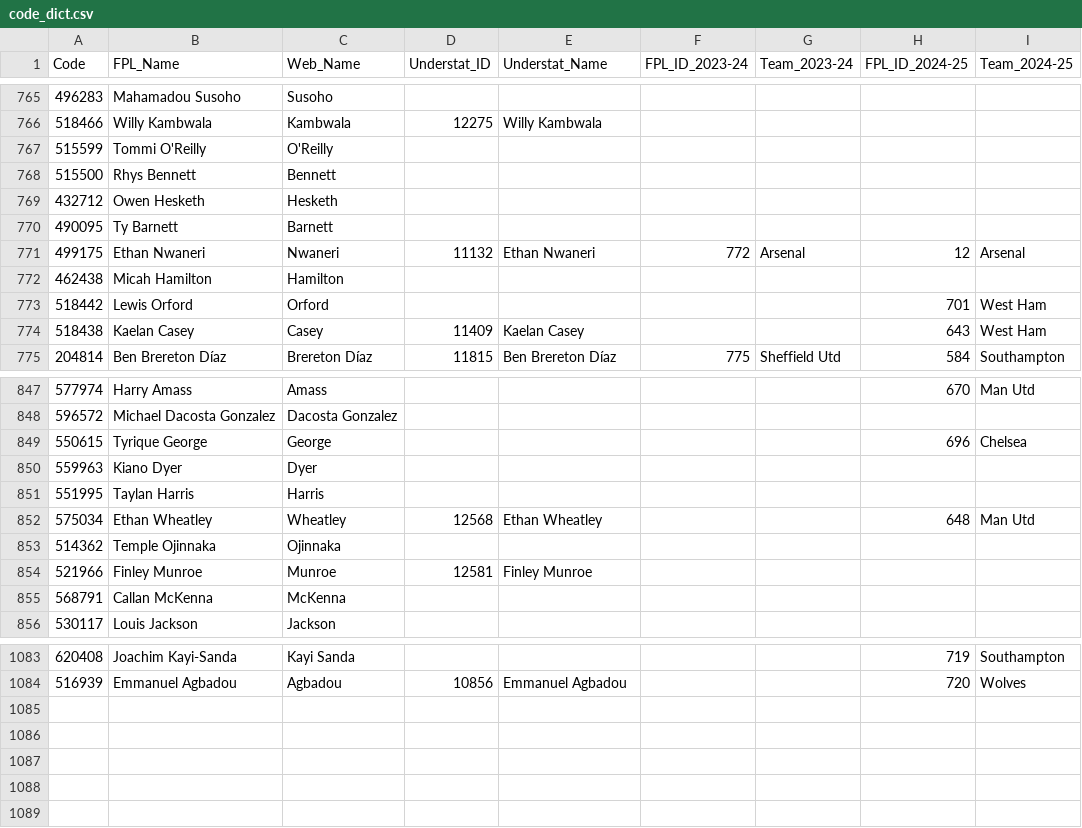
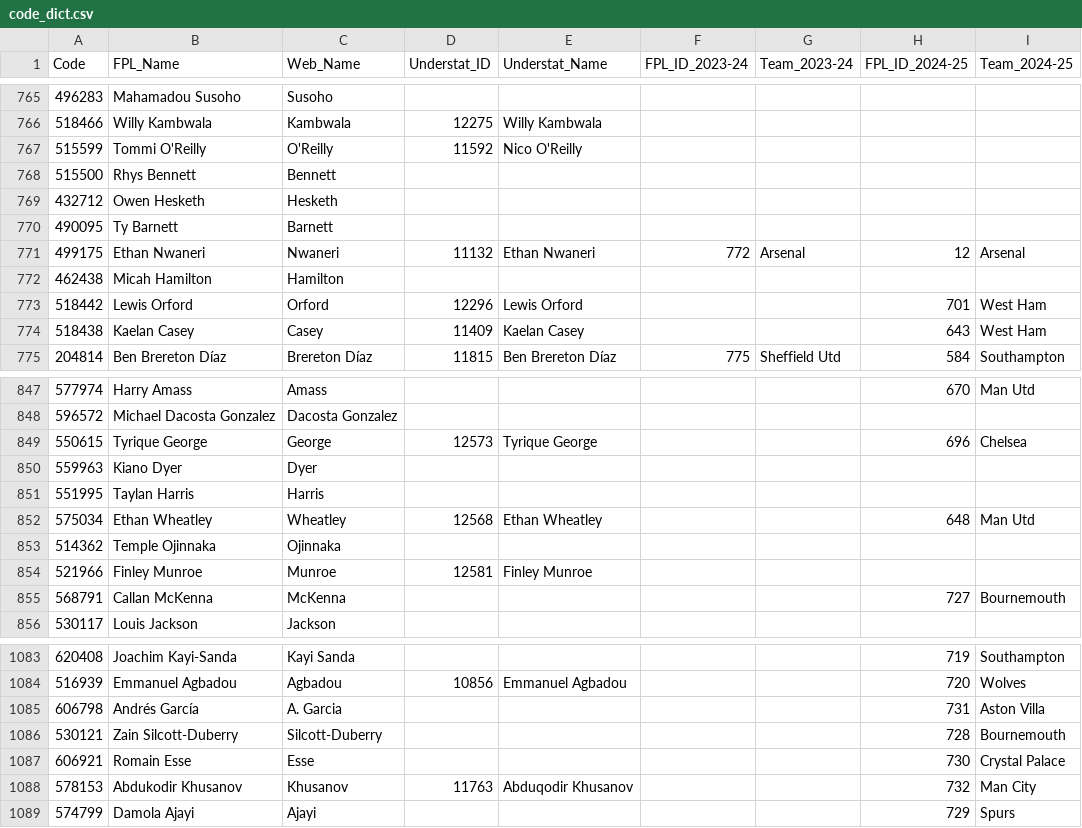
Before and after one commit to Jashior/fpl_code_understat_dict, a CSV file: code_dict.csv, drawn as a sheet; only a part is shown, gaps mark what is left out; the diff covers the shown part only.

Commit message:
update csv

```diff
--- a/code_dict.csv
+++ b/code_dict.csv
@@ -766,3 +766,3 @@ Code,FPL_Name,Web_Name,Understat_ID,Understat_Name,FPL_ID_2023-24,Team_2023-24,F
 518466,Willy Kambwala,Kambwala,12275,Willy Kambwala,,,,
-515599,Tommi O'Reilly,O'Reilly,,,,,,
+515599,Tommi O'Reilly,O'Reilly,11592,Nico O'Reilly,,,,
 515500,Rhys Bennett,Bennett,,,,,,
@@ -772,3 +772,3 @@ Code,FPL_Name,Web_Name,Understat_ID,Understat_Name,FPL_ID_2023-24,Team_2023-24,F
 462438,Micah Hamilton,Hamilton,,,,,,
-518442,Lewis Orford,Orford,,,,,701,West Ham
+518442,Lewis Orford,Orford,12296,Lewis Orford,,,701,West Ham
 518438,Kaelan Casey,Casey,11409,Kaelan Casey,,,643,West Ham
@@ -848,3 +848,3 @@ Code,FPL_Name,Web_Name,Understat_ID,Understat_Name,FPL_ID_2023-24,Team_2023-24,F
 596572,Michael Dacosta Gonzalez,Dacosta Gonzalez,,,,,,
-550615,Tyrique George,George,,,,,696,Chelsea
+550615,Tyrique George,George,12573,Tyrique George,,,696,Chelsea
 559963,Kiano Dyer,Dyer,,,,,,
@@ -854,3 +854,3 @@ Code,FPL_Name,Web_Name,Understat_ID,Understat_Name,FPL_ID_2023-24,Team_2023-24,F
 521966,Finley Munroe,Munroe,12581,Finley Munroe,,,,
-568791,Callan McKenna,McKenna,,,,,,
+568791,Callan McKenna,McKenna,,,,,727,Bournemouth
 530117,Louis Jackson,Jackson,,,,,,
@@ -1084 +1084,6 @@ Code,FPL_Name,Web_Name,Understat_ID,Understat_Name,FPL_ID_2023-24,Team_2023-24,F
 516939,Emmanuel Agbadou,Agbadou,10856,Emmanuel Agbadou,,,720,Wolves
+606798,Andrés García,A. Garcia,,,,,731,Aston Villa
+530121,Zain Silcott-Duberry,Silcott-Duberry,,,,,728,Bournemouth
+606921,Romain Esse,Esse,,,,,730,Crystal Palace
+578153,Abdukodir Khusanov,Khusanov,11763,Abduqodir Khusanov,,,732,Man City
+574799,Damola Ajayi,Ajayi,,,,,729,Spurs
```
Also changed, not shown: 4 edited cells elsewhere in this file.
